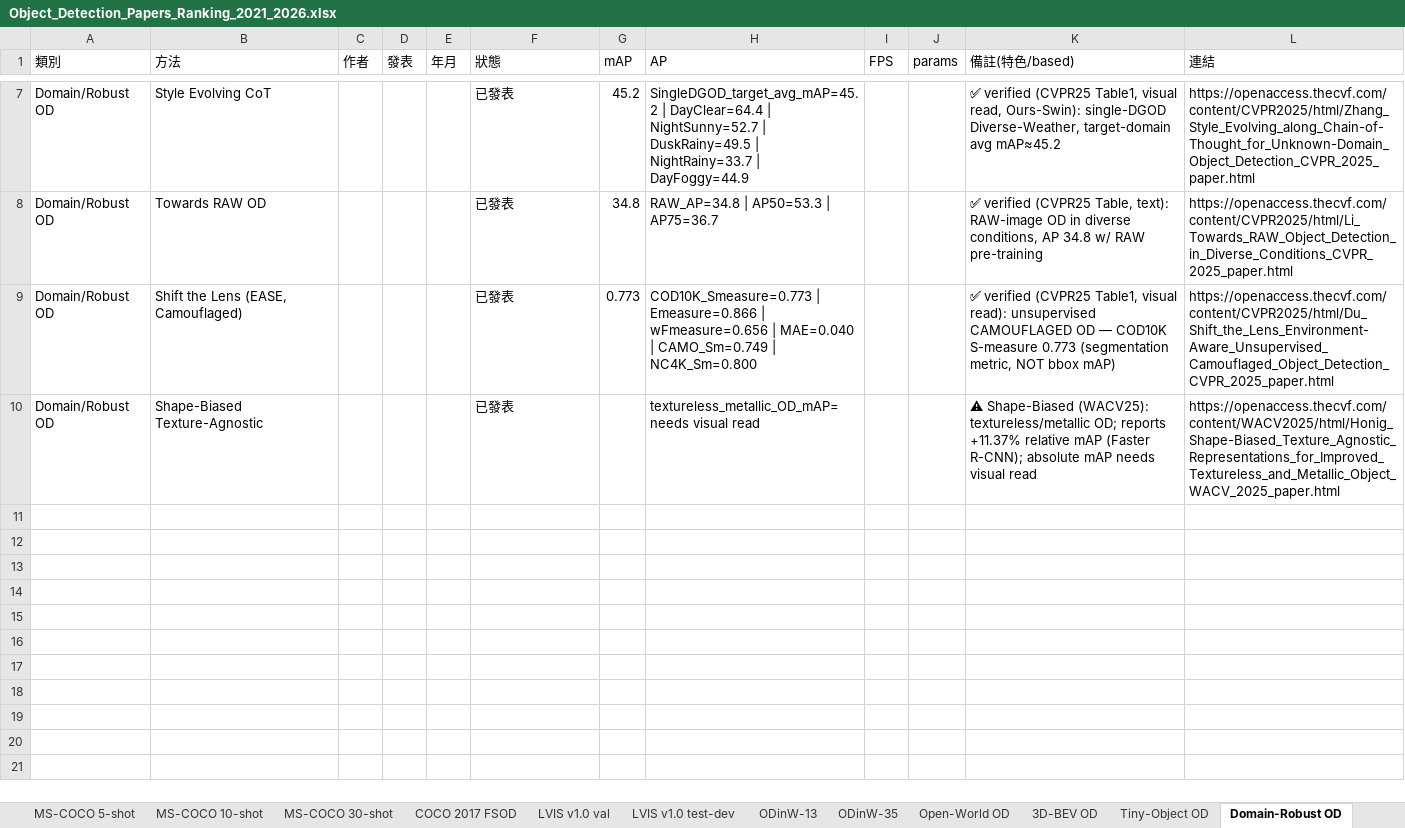
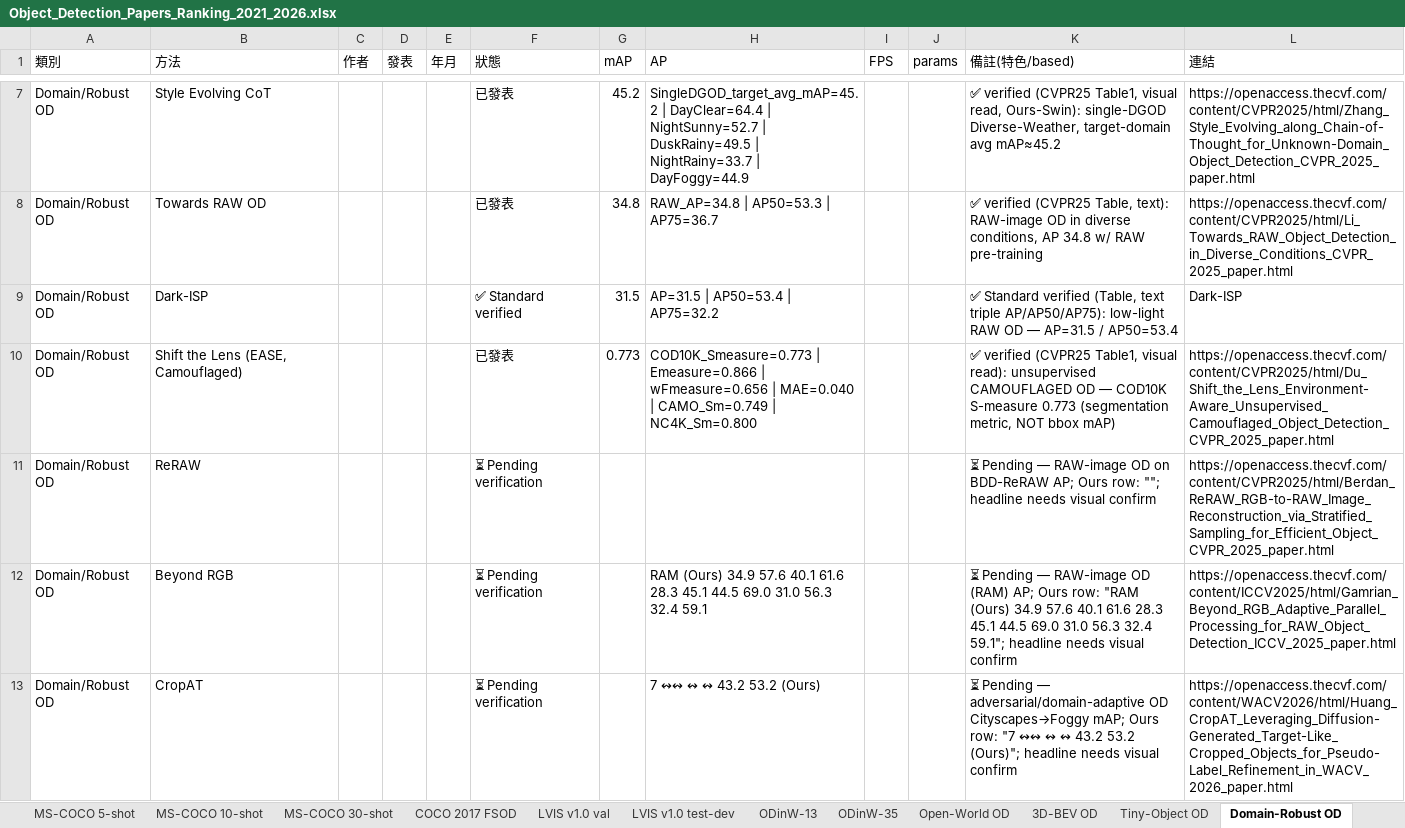
Before and after one commit to 112378074/NTUT-IVI-Lab--SOTA-Literature-Viewer, an Excel workbook: Object_Detection_Papers_Ranking_2021_2026.xlsx, sheet Domain-Robust OD, drawn as a sheet; only a part is shown, gaps mark what is left out; the shorter side is filled out with more unchanged rows; values as stored, in another font and other column widths than the file's, no borders; the diff covers the shown part only; the diff names each change by its address in the sheet, - before the commit and + after, or states it on an @@ line.

Commit message:
OD taxonomy Stage 2 (iter 7): placed Referring (+AgentDet/WeDetect ⏳), Security-Robustness (+PBCAT/AntiStyler/DMAT/TRACE ⏳), Domain-Robust (+SFUOD/UPRE/ASGS/DuET/EW-DETR/CropAT/Beyond-RGB/ReRAW ⏳, Dark-ISP ✅ low-light RAW AP 31.5) into their correct sub-areas. Validated in Preview, no console errors

```diff
--- a/Object_Detection_Papers_Ranking_2021_2026.xlsx (sheet Domain-Robust OD)
+++ b/Object_Detection_Papers_Ranking_2021_2026.xlsx (sheet Domain-Robust OD)
+row 9: Domain/Robust OD | Dark-ISP |  |  |  | ✅ Standard verified | 31.5 | AP=31.5 | AP50=53.4 | AP75=32.2 |  |  | ✅ Standard verified (Table, text triple AP/AP50/AP75): low-light RAW OD — AP=31.5 / AP50=53.4 | Dark-ISP
+row 11: Domain/Robust OD | ReRAW |  |  |  | ⏳ Pending verification |  |  |  |  | ⏳ Pending — RAW-image OD on BDD-ReRAW AP; Ours row: ""; headline needs visual confirm | https://openaccess.thecvf.com/content/CVPR2025/html/Berdan_ReRAW_RGB-to-RAW_Image_Reconstruction_via_Stratified_Sampling_for_Efficient_Object_CVPR_2025_paper.html
+row 12: Domain/Robust OD | Beyond RGB |  |  |  | ⏳ Pending verification |  | RAM (Ours) 34.9 57.6 40.1 61.6 28.3 45.1 44.5 69.0 31.0 56.3 32.4 59.1 |  |  | ⏳ Pending — RAW-image OD (RAM) AP; Ours row: "RAM (Ours) 34.9 57.6 40.1 61.6 28.3 45.1 44.5 69.0 31.0 56.3 32.4 59.1"; headline needs visual confirm | https://openaccess.thecvf.com/content/ICCV2025/html/Gamrian_Beyond_RGB_Adaptive_Parallel_Processing_for_RAW_Object_Detection_ICCV_2025_paper.html
+row 13: Domain/Robust OD | CropAT |  |  |  | ⏳ Pending verification |  | 7 ↭↭ ↭ ↭ 43.2 53.2 (Ours) |  |  | ⏳ Pending — adversarial/domain-adaptive OD Cityscapes→Foggy mAP; Ours row: "7 ↭↭ ↭ ↭ 43.2 53.2 (Ours)"; headline needs visual confirm | https://openaccess.thecvf.com/content/WACV2026/html/Huang_CropAT_Leveraging_Diffusion-Generated_Target-Like_Cropped_Objects_for_Pseudo-Label_Refinement_in_WACV_2026_paper.html
```
Also changed, not shown: 5 added rows elsewhere in this sheet, sheet Security-Robustness OD, sheet Referring OD, 3 other files.
